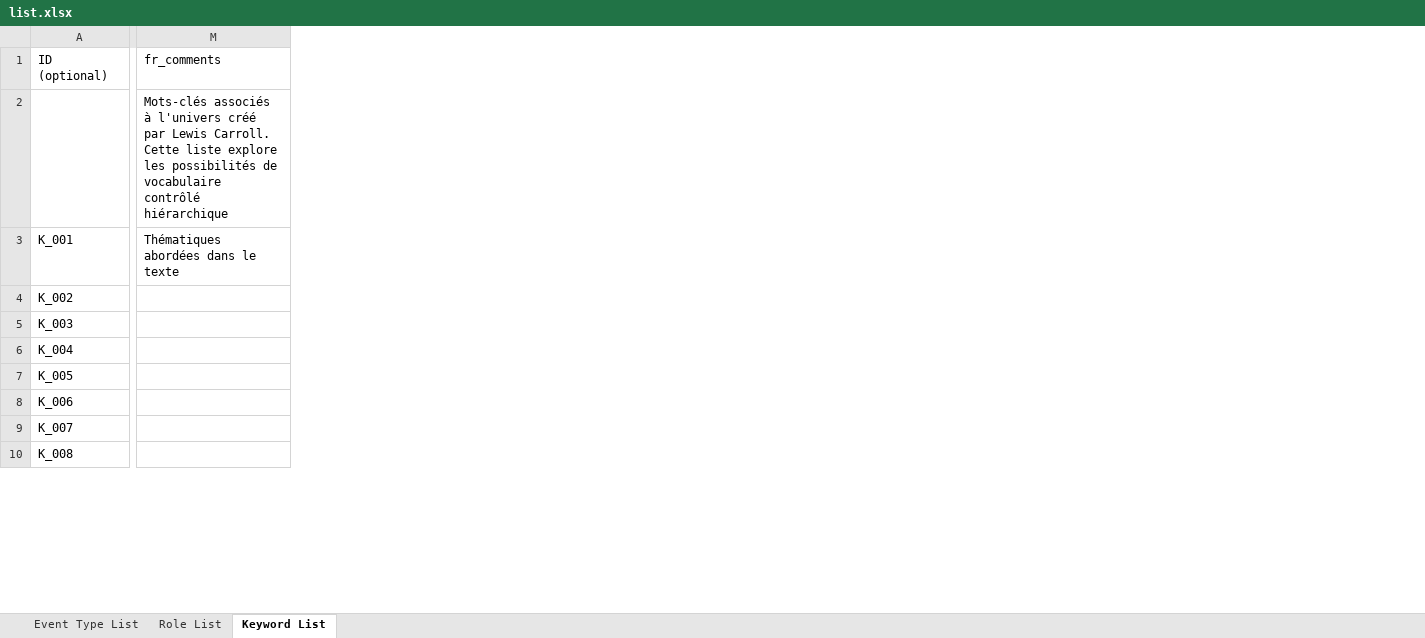
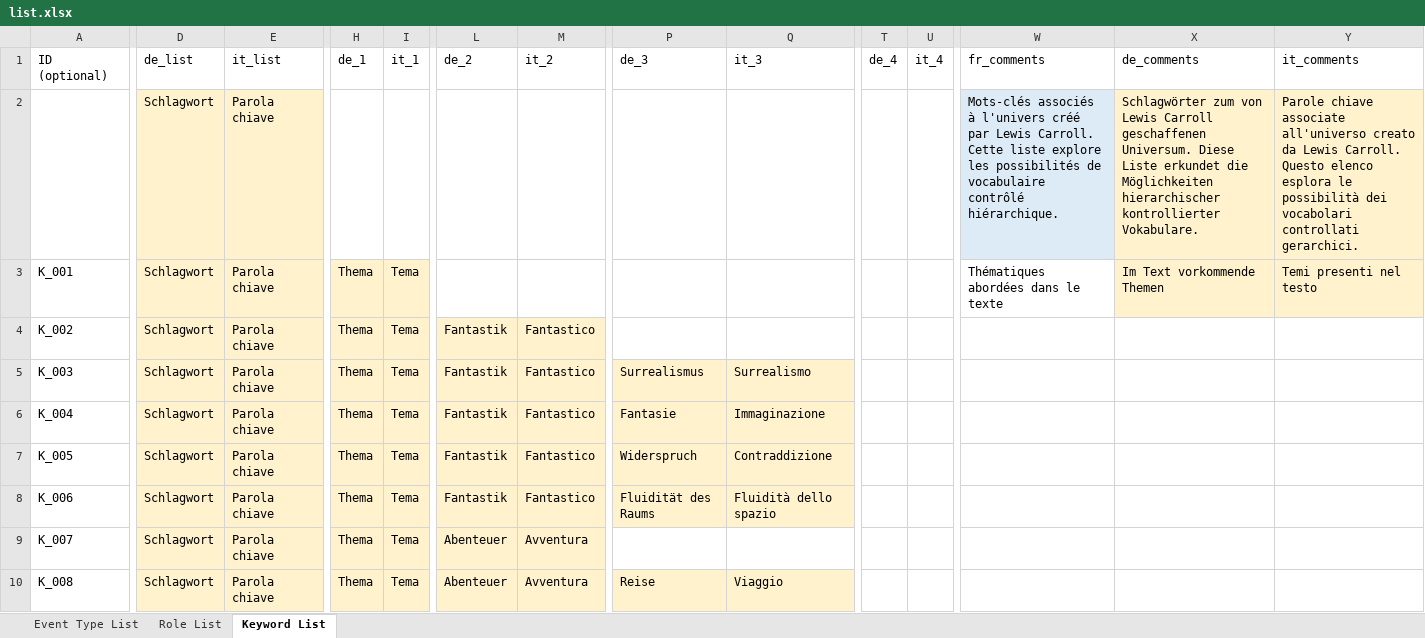
Before and after one commit to dasch-swiss/0854-daschland-scripts, an Excel workbook: data/daschland_ontology/lists/list.xlsx, sheet Keyword List, drawn as a sheet; only a part is shown, gaps mark what is left out; values as stored, in another font and other column widths than the file's, no borders; addresses are those after the commit; the diff covers the shown part only; the diff names each change by its address in the sheet, - before the commit and + after, or states it on an @@ line.

```diff
--- a/data/daschland_ontology/lists/list.xlsx (sheet Keyword List)
+++ b/data/daschland_ontology/lists/list.xlsx (sheet Keyword List)
+column D (de_list), rows 2-10: all Schlagwort
+column E (it_list), rows 2-10: all Parola chiave
+column H (de_1), rows 3-10: all Thema
+column I (it_1), rows 3-10: all Tema
+column L (de_2), rows 4-10: Fantastik | Fantastik | Fantastik | Fantastik | Fantastik | Abenteuer | Abenteuer
+column M (it_2), rows 4-10: Fantastico | Fantastico | Fantastico | Fantastico | Fantastico | Avventura | Avventura
+column P (de_3), rows 5-10: Surrealismus | Fantasie | Widerspruch | Fluidität des Raums |  | Reise
+column Q (it_3), rows 5-10: Surrealismo | Immaginazione | Contraddizione | Fluidità dello spazio |  | Viaggio
+column T (de_4), empty
+column U (it_4), empty
+column X (de_comments), rows 2-3: Schlagwörter zum von Lewis Carroll geschaffenen Universum. Diese Liste erkundet die Möglichkeiten hierarchischer kontrollierter Vokabulare. | Im Text vorkommende Themen
+column Y (it_comments), rows 2-3: Parole chiave associate all'universo creato da Lewis Carroll. Questo elenco esplora le possibilità dei vocabolari controllati gerarchici. | Temi presenti nel testo
-W2 (fr_comments): …vocabulaire contrôlé hiérarchique
+W2 (fr_comments): …vocabulaire contrôlé hiérarchique.
-W2 fill: none
+W2 fill: #DDEBF7
```
Also changed, not shown: 2 edited cells and cell formats elsewhere in this sheet, sheet Event Type List, sheet Role List, data/daschland_ontology/daschland (Alice in DaSCHland)/properties.xlsx, data/daschland_ontology/daschland (Alice in DaSCHland)/resources.xlsx, 9 other files.
